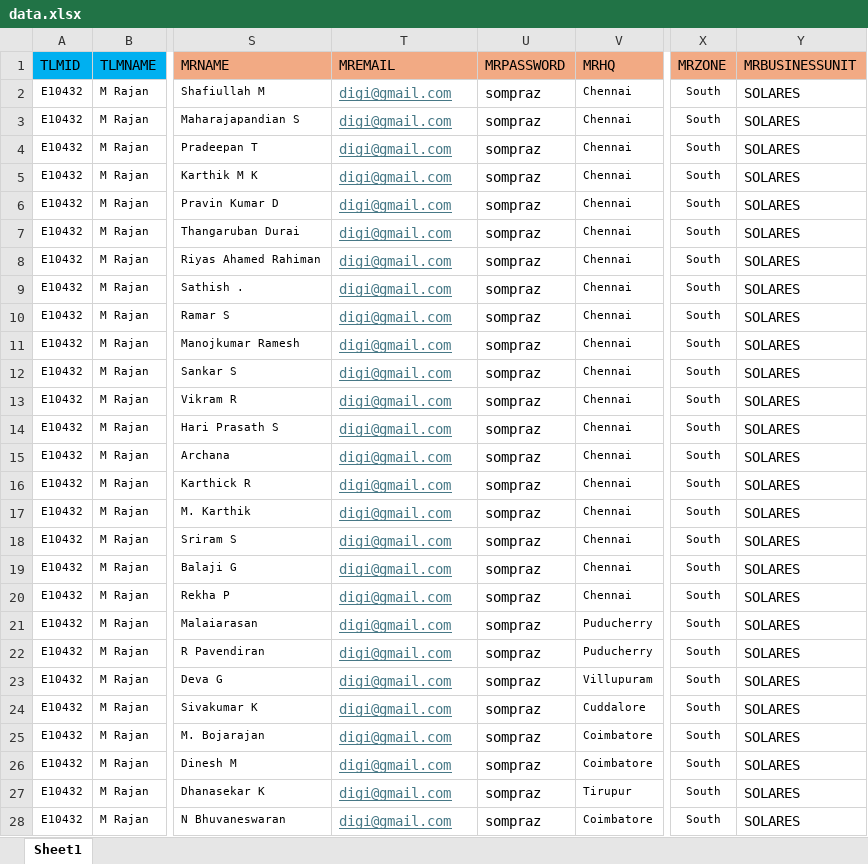
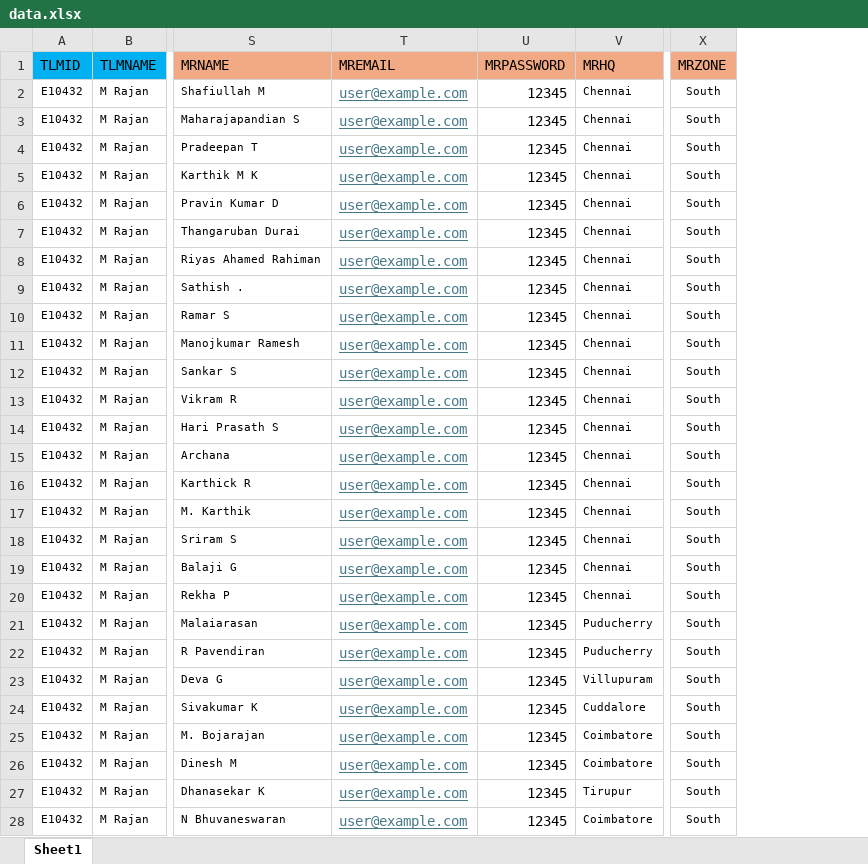
Before and after one commit to sharmasagarr/qr-credit-system, an Excel workbook: server/data.xlsx, sheet Sheet1, drawn as a sheet; only a part is shown, gaps mark what is left out; values as stored, in another font and other column widths than the file's, no borders; the diff covers the shown part only; the diff names each change by its address in the sheet, - before the commit and + after, or states it on an @@ line.

```diff
--- a/server/data.xlsx (sheet Sheet1)
+++ b/server/data.xlsx (sheet Sheet1)
-column Y (MRBUSINESSUNIT), rows 2-28: all SOLARES
-T2:T28 (MREMAIL): digi@gmail.com
+T2:T28 (MREMAIL): user@example.com
-U2:U28 (MRPASSWORD): sompraz
+U2:U28 (MRPASSWORD): 12345
```
Also changed, not shown: 1178 edited cells elsewhere in this sheet, 14 other files.
